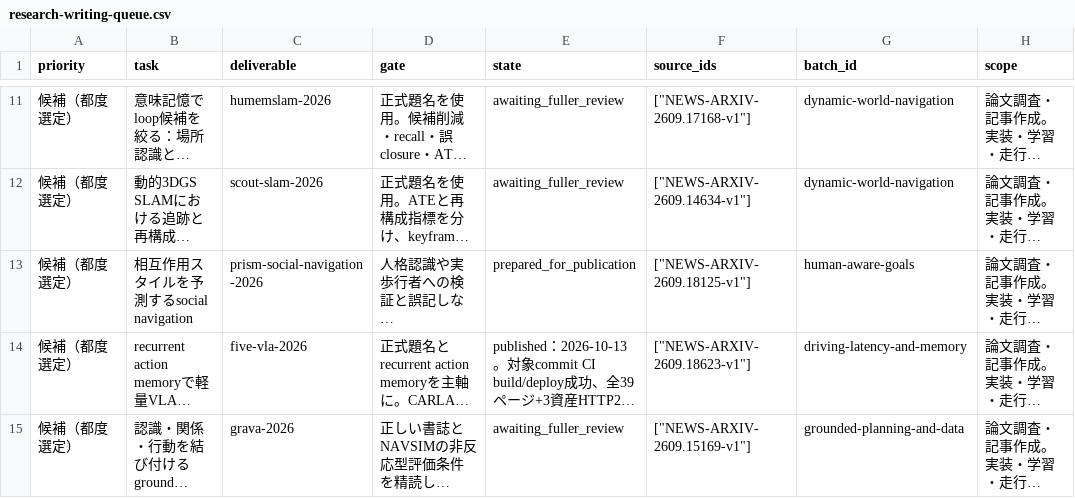
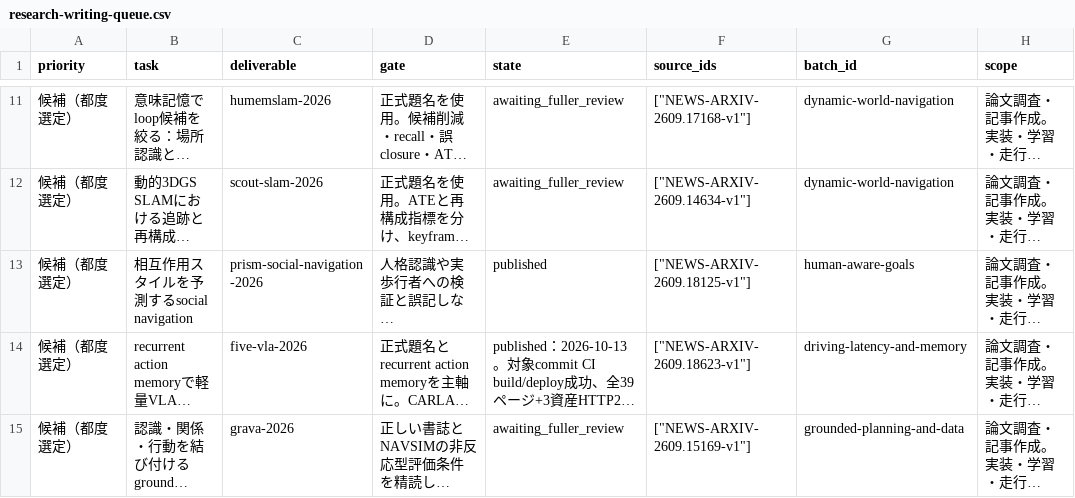
Before and after one commit to fis-teria/aichallenge_lite_transfuser, a CSV file: docs/research/research-writing-queue.csv, drawn as a sheet; only a part is shown, gaps mark what is left out; long unchanged cells end in …; the diff names each change by its address in the sheet, - before the commit and + after, or states it on an @@ line.

```diff
--- a/docs/research/research-writing-queue.csv
+++ b/docs/research/research-writing-queue.csv
-E13 (state): prepared_for_publication
+E13 (state): published
```
Also changed, not shown: docs/research/article-intents.csv, docs/research/source-ledger.csv, 7 other files.
